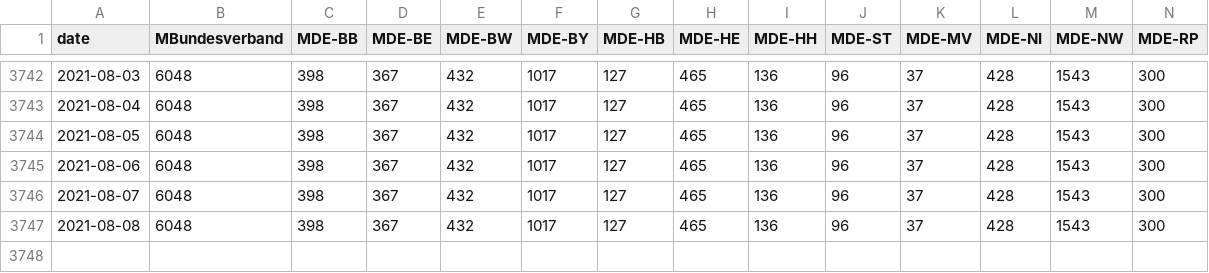
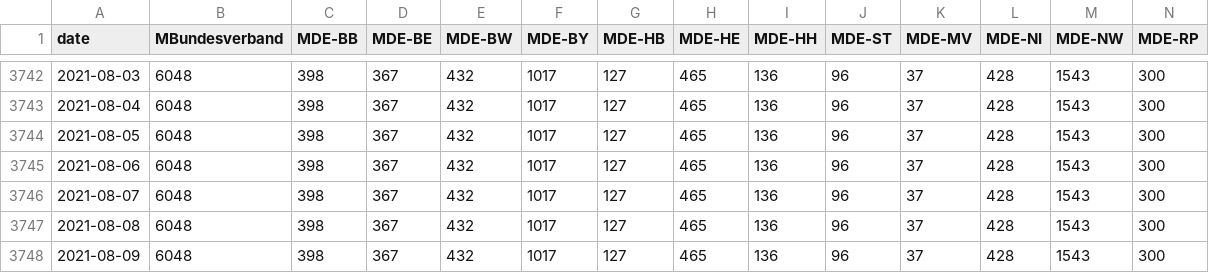
Before and after one commit to Piratenreste/piratenreste.github.io, a CSV file: estimate.csv, drawn as a sheet; only a part is shown, gaps mark what is left out; rows hold the shown columns only; the diff names each change by its address in the sheet, - before the commit and + after, or states it on an @@ line.

Commit message:
Konsolidiere!

```diff
--- a/estimate.csv
+++ b/estimate.csv
+row 3748: 2021-08-09 | 6048 | 398 | 367 | 432 | 1017 | 127 | 465 | 136 | 96 | 37 | 428 | 1543 | 300
```
